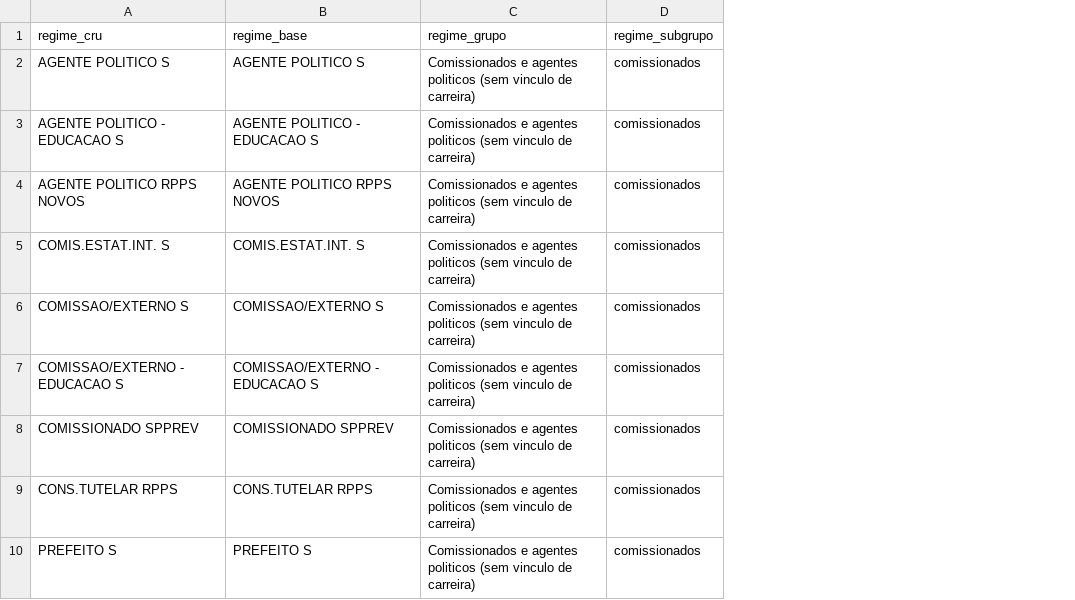
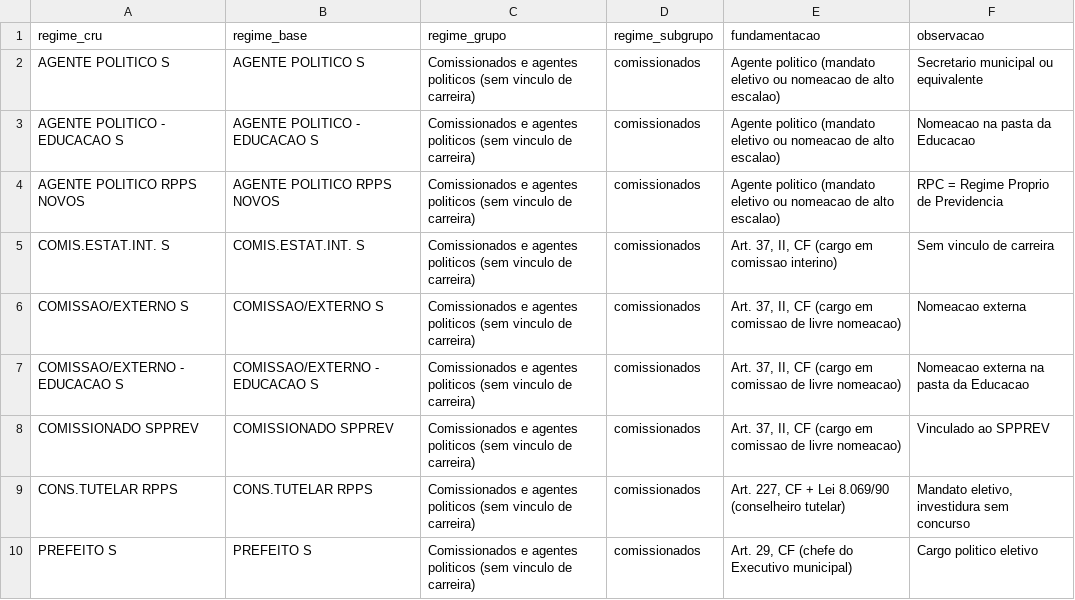
Before and after one commit to obs-sorocaba/raiox-folha-sorocaba, a CSV file: dados/regime_map.csv, drawn as a sheet; only a part is shown; the diff names each change by its address in the sheet, - before the commit and + after, or states it on an @@ line.

Commit message:
Sobre: adiciona fundamentacao legal ao mapa de regimes

```diff
--- a/dados/regime_map.csv
+++ b/dados/regime_map.csv
+column E (fundamentacao), rows 2-10: Agente politico (mandato eletivo ou nomeacao de alto escalao) | Agente politico (mandato eletivo ou nomeacao de alto escalao) | Agente politico (mandato eletivo ou nomeacao de alto escalao) | Art. 37, II, CF (cargo em comissao interino) | Art. 37, II, CF (cargo em comissao de livre nomeacao) | Art. 37, II, CF (cargo em comissao de livre nomeacao) | Art. 37, II, CF (cargo em comissao de livre nomeacao) | Art. 227, CF + Lei 8.069/90 (conselheiro tutelar) | Art. 29, CF (chefe do Executivo municipal)
+column F (observacao), rows 2-10: Secretario municipal ou equivalente | Nomeacao na pasta da Educacao | RPC = Regime Proprio de Previdencia | Sem vinculo de carreira | Nomeacao externa | Nomeacao externa na pasta da Educacao | Vinculado ao SPPREV | Mandato eletivo, investidura sem concurso | Cargo politico eletivo
```
Also changed, not shown: 1 other file.
